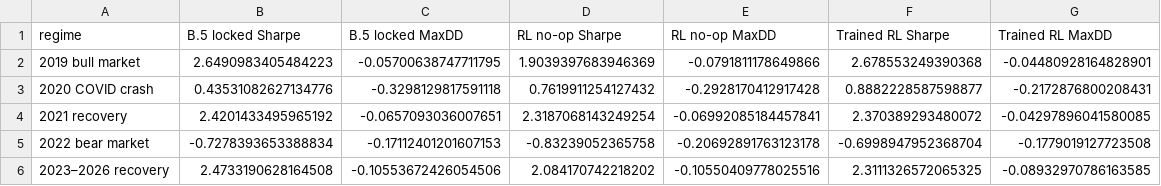
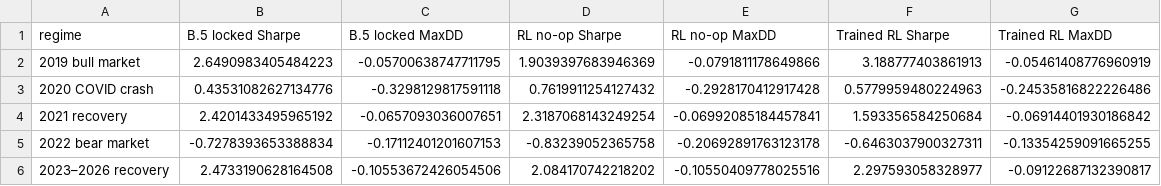
Before and after one commit to shivam61/us-rl-portfolio, a CSV file: artifacts/reports/e6_regime_breakdown.csv, drawn as a sheet.

```diff
--- a/artifacts/reports/e6_regime_breakdown.csv
+++ b/artifacts/reports/e6_regime_breakdown.csv
@@ -1,6 +1,6 @@
 regime,B.5 locked Sharpe,B.5 locked MaxDD,RL no-op Sharpe,RL no-op MaxDD,Trained RL Sharpe,Trained RL MaxDD
-2019 bull market,2.6490983405484223,-0.05700638747711795,1.9039397683946369,-0.0791811178649866,2.678553249390368,-0.04480928164828901
-2020 COVID crash,0.43531082627134776,-0.3298129817591118,0.7619911254127432,-0.2928170412917428,0.8882228587598877,-0.2172876800208431
-2021 recovery,2.4201433495965192,-0.0657093036007651,2.3187068143249254,-0.06992085184457841,2.370389293480072,-0.04297896041580085
-2022 bear market,-0.7278393653388834,-0.17112401201607153,-0.83239052365758,-0.20692891763123178,-0.6998947952368704,-0.1779019127723508
-2023–2026 recovery,2.4733190628164508,-0.10553672426054506,2.084170742218202,-0.10550409778025516,2.3111326572065325,-0.08932970786163585
+2019 bull market,2.6490983405484223,-0.05700638747711795,1.9039397683946369,-0.0791811178649866,3.188777403861913,-0.05461408776960919
+2020 COVID crash,0.43531082627134776,-0.3298129817591118,0.7619911254127432,-0.2928170412917428,0.5779959480224963,-0.24535816822226486
+2021 recovery,2.4201433495965192,-0.0657093036007651,2.3187068143249254,-0.06992085184457841,1.593356584250684,-0.06914401930186842
+2022 bear market,-0.7278393653388834,-0.17112401201607153,-0.83239052365758,-0.20692891763123178,-0.6463037900327311,-0.13354259091665255
+2023–2026 recovery,2.4733190628164508,-0.10553672426054506,2.084170742218202,-0.10550409778025516,2.297593058328977,-0.09122687132390817
```
Also changed, not shown: artifacts/reports/e6_policy_comparison.csv, artifacts/reports/e6_promotion_gates.csv, 5 other files.
